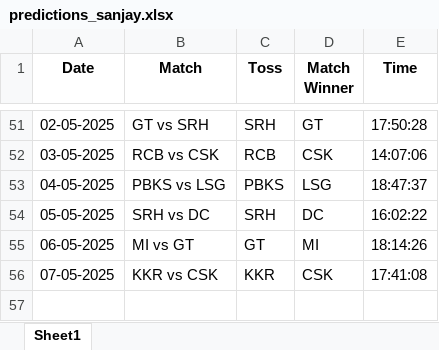
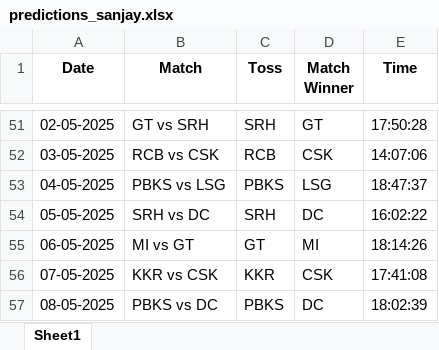
Before and after one commit to krshnavij/IPL_2025, an Excel workbook: predictions_sanjay.xlsx, sheet Sheet1, drawn as a sheet; only a part is shown, gaps mark what is left out; values as stored, in another font and other column widths than the file's, no borders; the diff names each change by its address in the sheet, - before the commit and + after, or states it on an @@ line.

Commit message:
Update user predictions

```diff
--- a/predictions_sanjay.xlsx (sheet Sheet1)
+++ b/predictions_sanjay.xlsx (sheet Sheet1)
+row 57: 08-05-2025 | PBKS vs DC | PBKS | DC | 18:02:39
```
